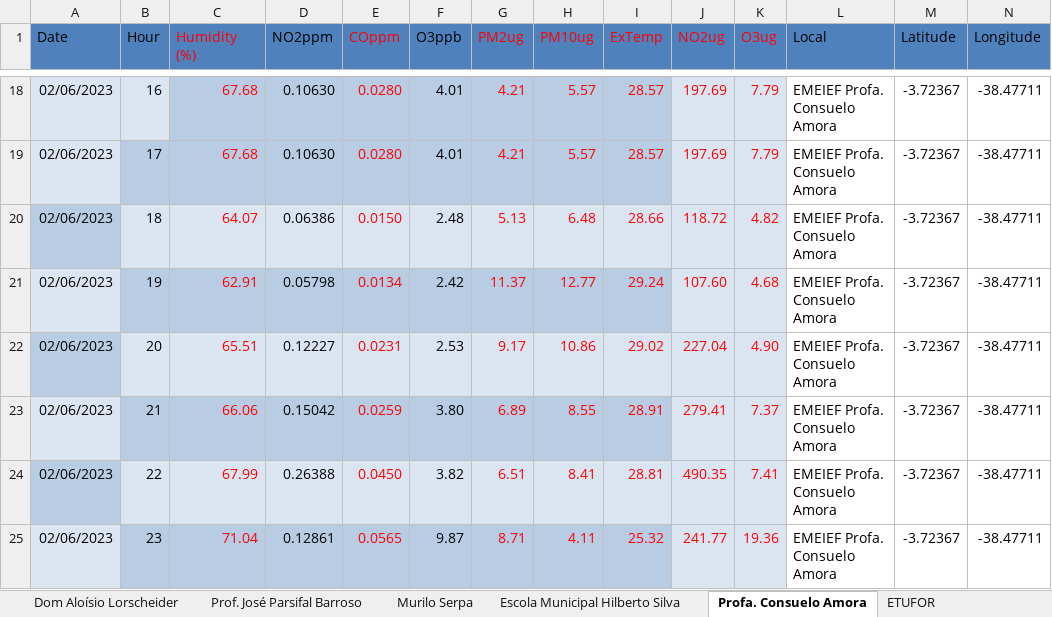
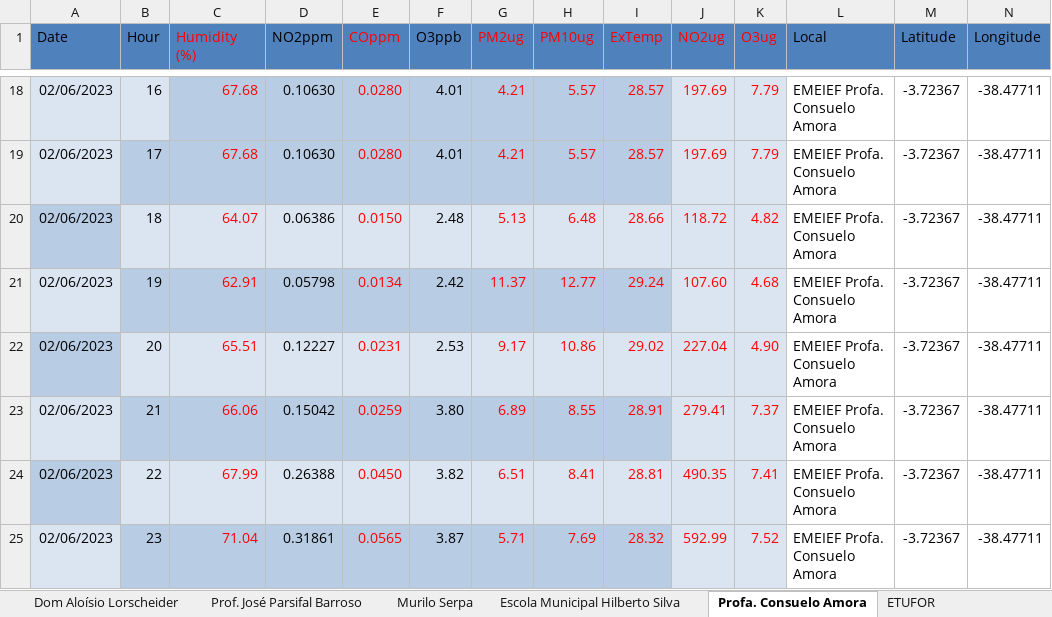
Before and after one commit to israeldesigner/fortal-polu, an Excel workbook: uploads/valores-final_.xlsx, sheet Profa. Consuelo Amora, drawn as a sheet; only a part is shown, gaps mark what is left out; values as stored, in another font and other column widths than the file's, no borders; charts and pictures not drawn; the diff names each change by its address in the sheet, - before the commit and + after, or states it on an @@ line.

```diff
--- a/uploads/valores-final_.xlsx (sheet Profa. Consuelo Amora)
+++ b/uploads/valores-final_.xlsx (sheet Profa. Consuelo Amora)
-D25 (NO2ppm): 0.12861
+D25 (NO2ppm): 0.31861
-F25 (O3ppb): 9.87
+F25 (O3ppb): 3.87
-G25 (PM2ug): 8.71
+G25 (PM2ug): 5.71
-H25 (PM10ug): 4.11
+H25 (PM10ug): 7.69
-I25 (ExTemp): 25.32
+I25 (ExTemp): 28.32
-J25 (NO2ug): 241.77
+J25 (NO2ug): 592.99
-K25 (O3ug): 19.36
+K25 (O3ug): 7.52
```
Also changed, not shown: sheet siqueira, sheet Fco Melo de Jaborandir, sheet Dom Aloísio Lorscheider, sheet Prof. José Parsifal Barroso, charts or pictures, uploads/valores-final_ (1).xlsx, 40 other files.
